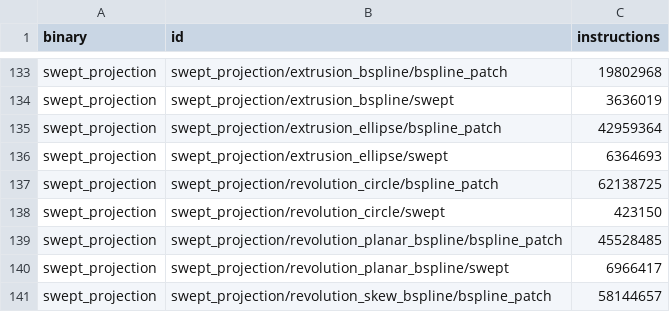
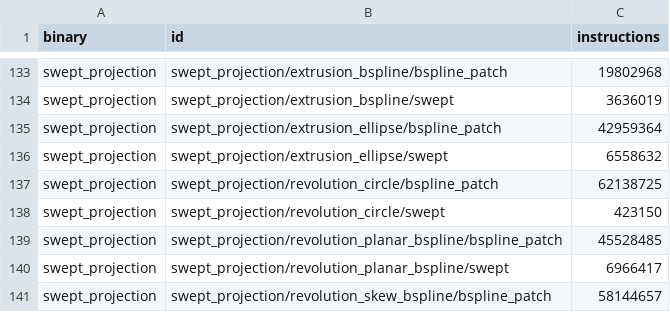
Before and after one commit to geomcore/geomcore, a TSV file: benches/budget.tsv, drawn as a sheet; only a part is shown, gaps mark what is left out.

```diff
--- a/benches/budget.tsv
+++ b/benches/budget.tsv
@@ -135,3 +135,3 @@ swept_projection	swept_projection/extrusion_bspline/swept	3636019
 swept_projection	swept_projection/extrusion_ellipse/bspline_patch	42959364
-swept_projection	swept_projection/extrusion_ellipse/swept	6364693
+swept_projection	swept_projection/extrusion_ellipse/swept	6558632
 swept_projection	swept_projection/revolution_circle/bspline_patch	62138725
```
Also changed, not shown: 16 other files.
